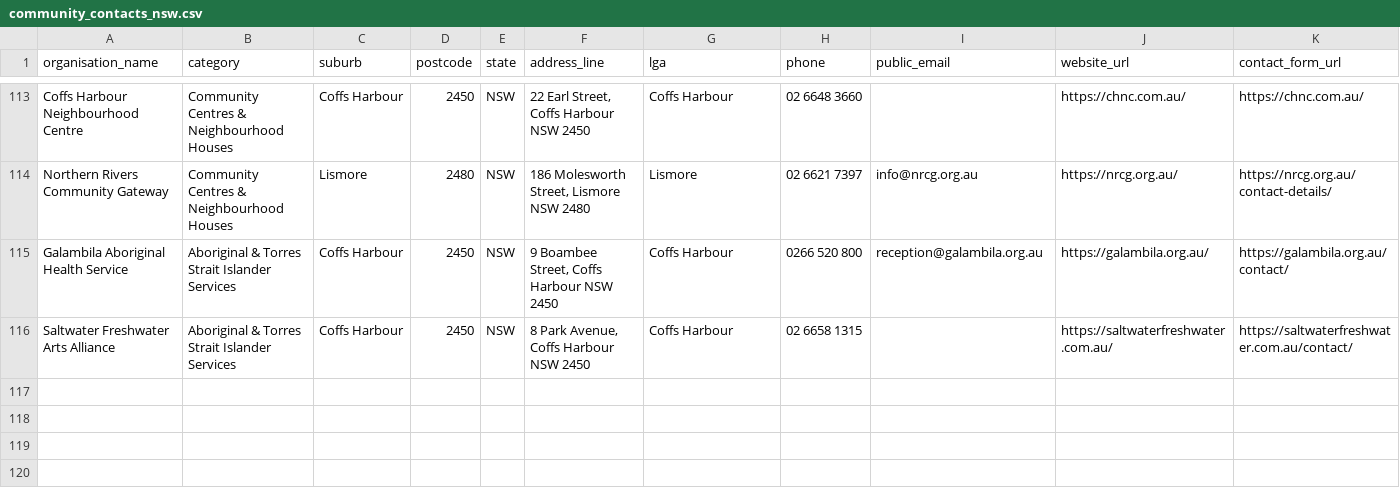
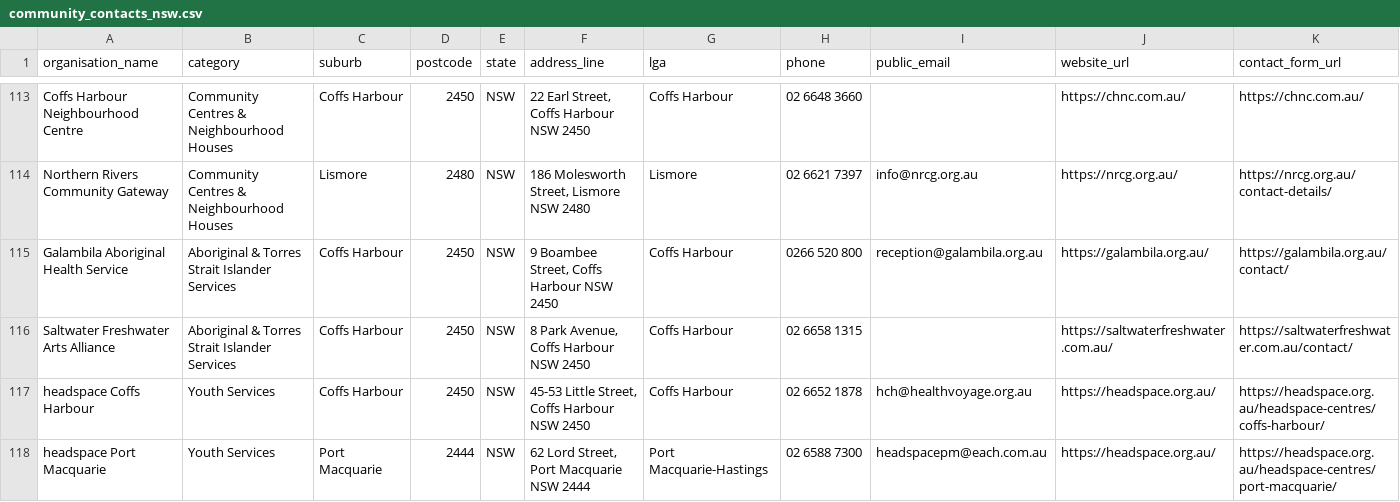
Before and after one commit to CraigWrenasmir/community-contacts, a CSV file: outputs/community_contacts_nsw.csv, drawn as a sheet; only a part is shown, gaps mark what is left out; rows hold the shown columns only; the diff names each change by its address in the sheet, - before the commit and + after, or states it on an @@ line.

Commit message:
Add North Coast youth services

```diff
--- a/outputs/community_contacts_nsw.csv
+++ b/outputs/community_contacts_nsw.csv
+row 117: headspace Coffs Harbour | Youth Services | Coffs Harbour | 2450 | NSW | 45-53 Little Street, Coffs Harbour NSW 2450 | Coffs Harbour | 02 6652 1878 | hch@healthvoyage.org.au | https://headspace.org.au/ | https://headspace.org.au/headspace-centres/coffs-harbour/
+row 118: headspace Port Macquarie | Youth Services | Port Macquarie | 2444 | NSW | 62 Lord Street, Port Macquarie NSW 2444 | Port Macquarie-Hastings | 02 6588 7300 | headspacepm@each.com.au | https://headspace.org.au/ | https://headspace.org.au/headspace-centres/port-macquarie/
```
Also changed, not shown: 4 other files.
